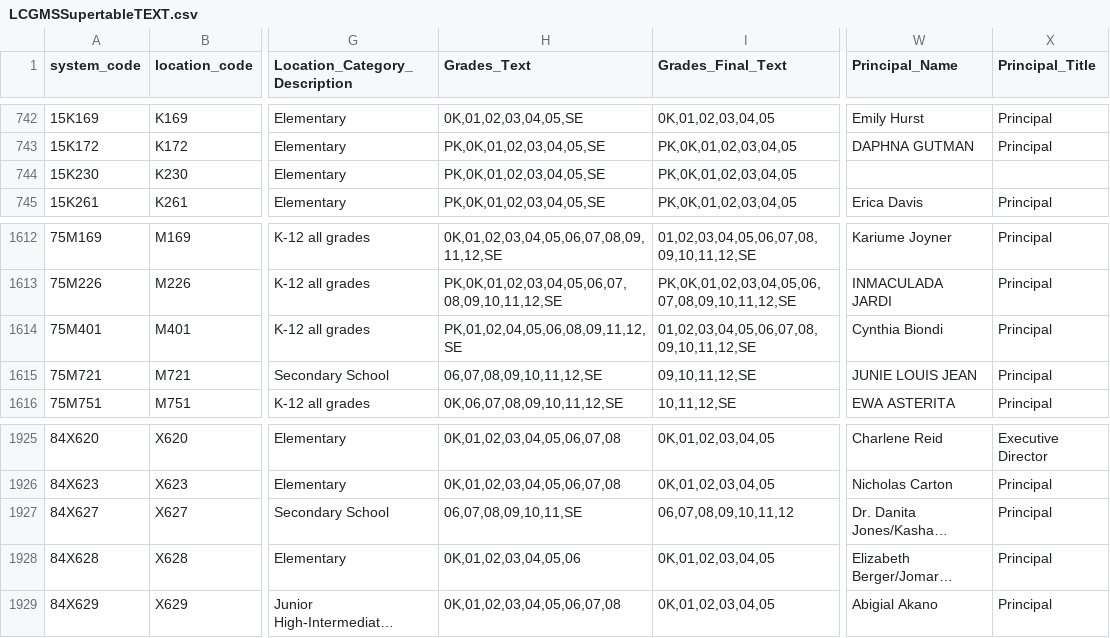
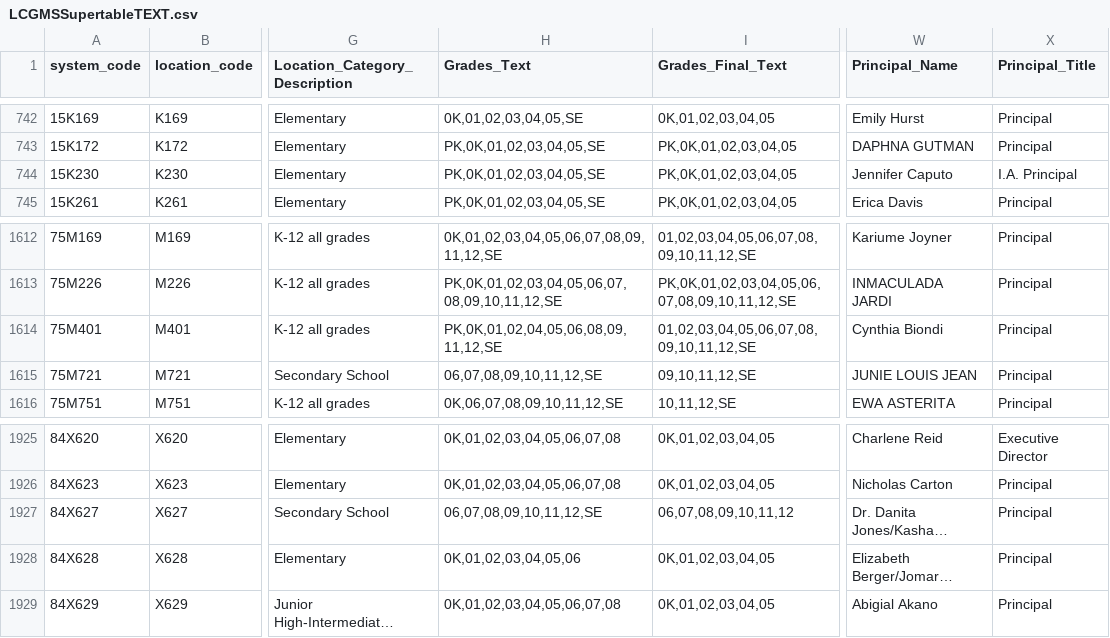
Before and after one commit to dsimoes-doe/LCGMS, a CSV file: LCGMSSupertableTEXT.csv, drawn as a sheet; only a part is shown, gaps mark what is left out; long unchanged cells end in …; the diff names each change by its address in the sheet, - before the commit and + after, or states it on an @@ line.

Commit message:
Update LCGMSSupertableTEXT.csv

```diff
--- a/LCGMSSupertableTEXT.csv
+++ b/LCGMSSupertableTEXT.csv
-W744 (Principal_Name): (empty)
+W744 (Principal_Name): Jennifer Caputo
-X744 (Principal_Title): (empty)
+X744 (Principal_Title): I.A. Principal
-H1614 (Grades_Text): PK,01,02,04,05,06,08,09,11,12,SE
+H1614 (Grades_Text): PK,0K,01,02,04,05,06,08,09,11,12,SE
-H1927 (Grades_Text): 06,07,08,09,10,11,SE
+H1927 (Grades_Text): 06,07,08,09,10,11,12,SE
```
